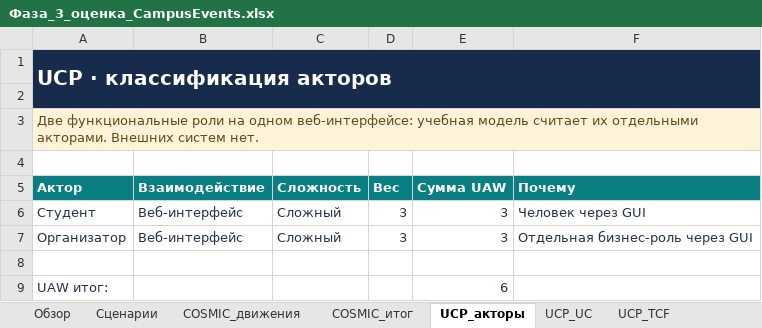
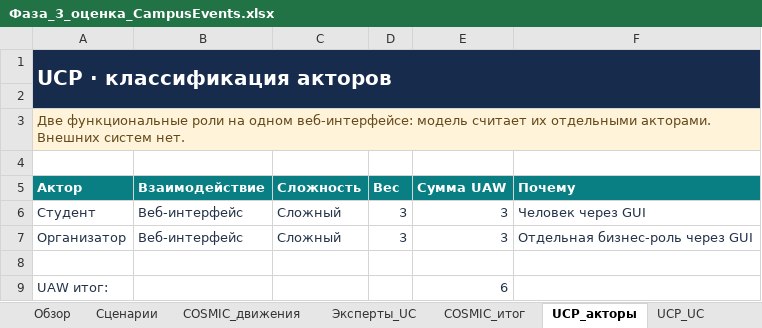
Before and after one commit to VlaydDetect/ProjectManagment, an Excel workbook: phase-03/measurements/Фаза_3_оценка_CampusEvents.xlsx, sheet UCP_акторы, drawn as a sheet; values as stored, in another font and other column widths than the file's, no borders; the diff names each change by its address in the sheet, - before the commit and + after, or states it on an @@ line.

```diff
--- a/phase-03/measurements/Фаза_3_оценка_CampusEvents.xlsx (sheet UCP_акторы)
+++ b/phase-03/measurements/Фаза_3_оценка_CampusEvents.xlsx (sheet UCP_акторы)
-A3 (Актор): …одном веб-интерфейсе: учебная модель считает…
+A3 (Актор): …одном веб-интерфейсе: модель считает…
```
Also changed, not shown: sheet Эксперты_UC, sheet Обзор, sheet План_разработки, sheet UCP_UC, other sheet tabs, formulas that keep their value, phase-03/expert-inputs/expert-1.xlsx, phase-03/expert-inputs/expert-2.xlsx, 4 other files.
